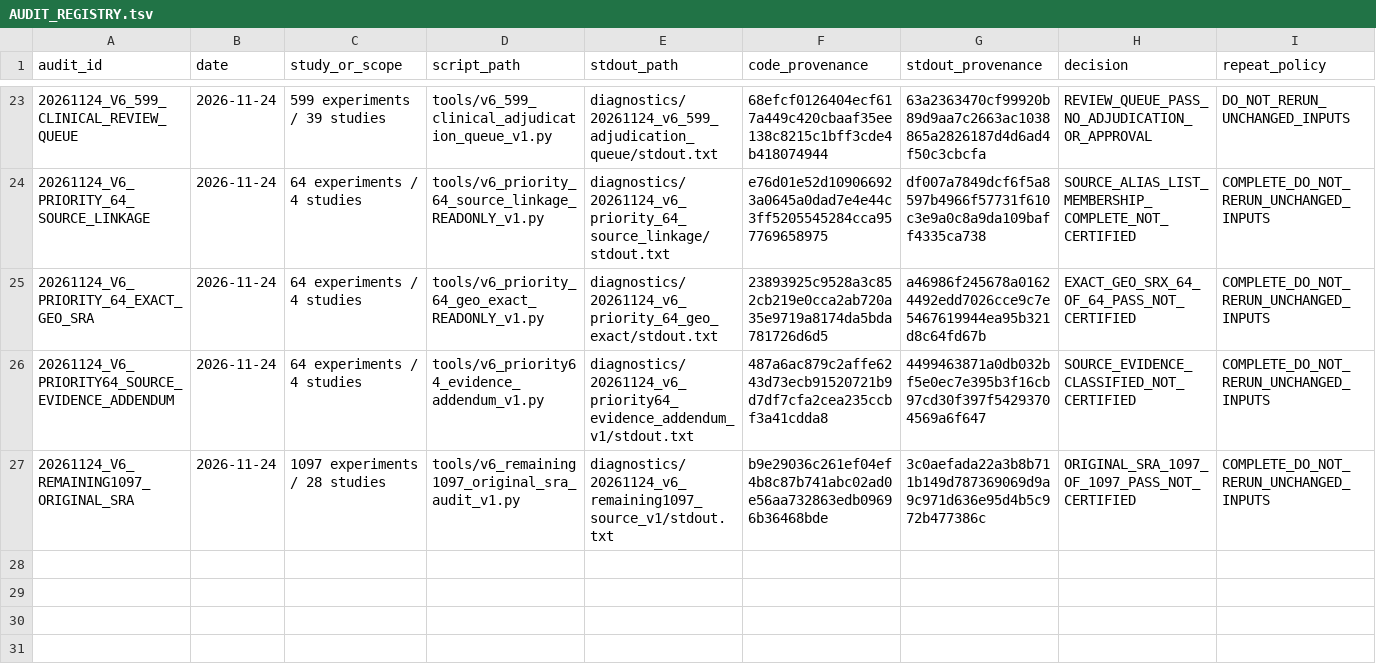
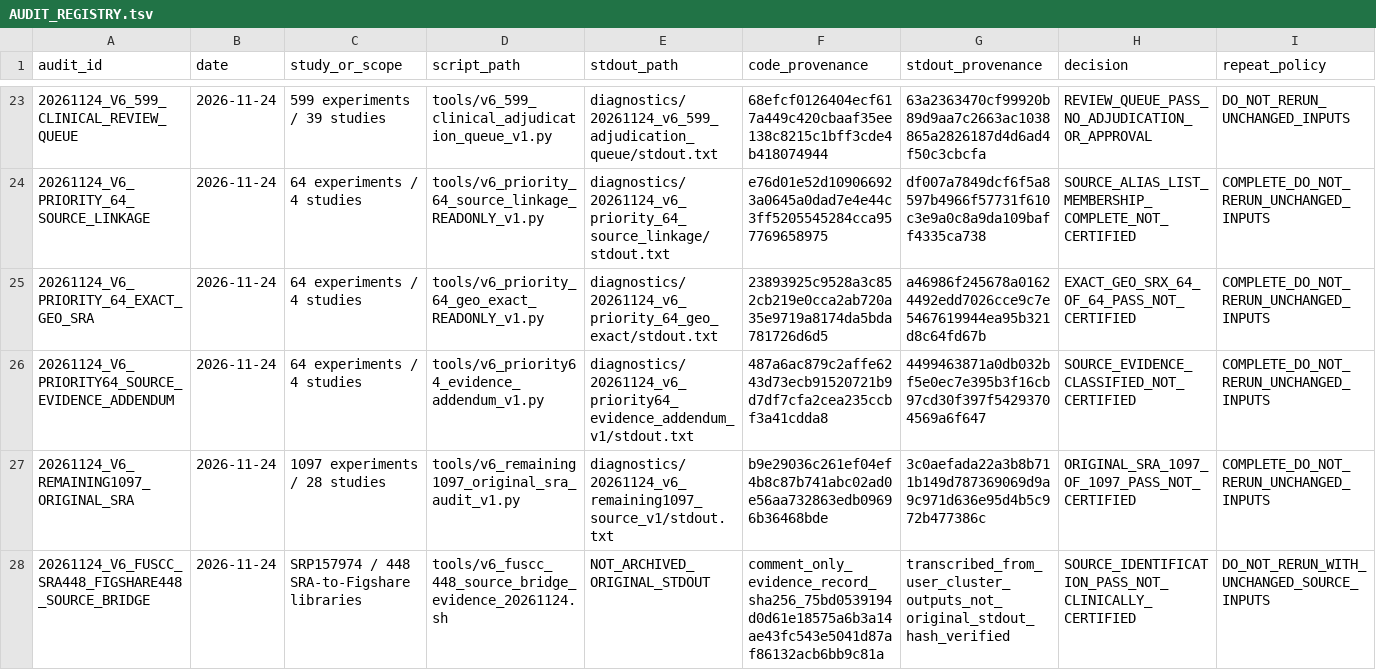
Before and after one commit to nousiaso/recount3-certification-audit, a TSV file: AUDIT_REGISTRY.tsv, drawn as a sheet; only a part is shown, gaps mark what is left out; the diff names each change by its address in the sheet, - before the commit and + after, or states it on an @@ line.

Commit message:
audit(v6): certify FUSCC 448 RNA-seq source bridge, clinical unsigned

```diff
--- a/AUDIT_REGISTRY.tsv
+++ b/AUDIT_REGISTRY.tsv
+row 28: 20261124_V6_FUSCC_SRA448_FIGSHARE448_SOURCE_BRIDGE | 2026-11-24 | SRP157974 / 448 SRA-to-Figshare libraries | tools/v6_fuscc_448_source_bridge_evidence_20261124.sh | NOT_ARCHIVED_ORIGINAL_STDOUT | comment_only_evidence_record_sha256_75bd0539194d0d61e18575a6b3a14ae43fc543e5041d87af86132acb6bb9c81a | transcribed_from_user_cluster_outputs_not_original_stdout_hash_verified | SOURCE_IDENTIFICATION_PASS_NOT_CLINICALLY_CERTIFIED | DO_NOT_RERUN_WITH_UNCHANGED_SOURCE_INPUTS
```
Also changed, not shown: 1 other file.
